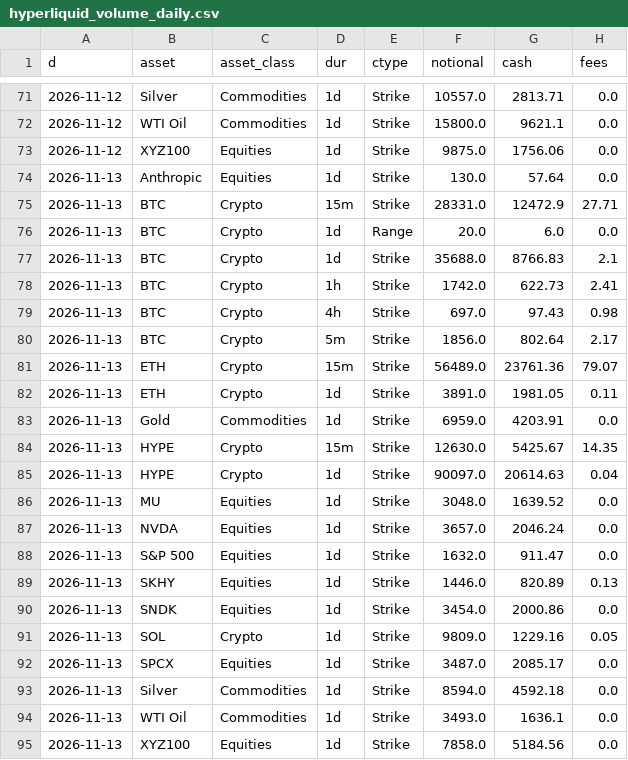
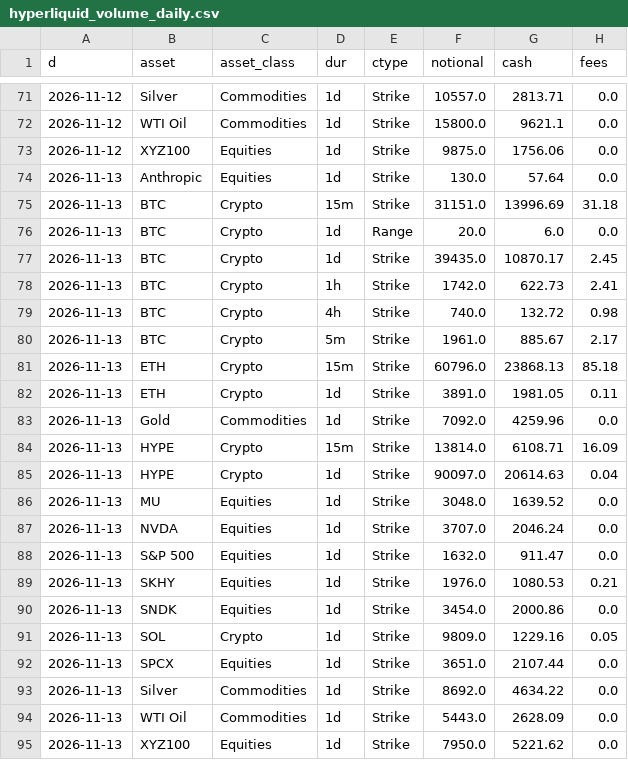
Before and after one commit to coreyjoshuamiller/prediction-market-public-metrics, a CSV file: data/hyperliquid_volume_daily.csv, drawn as a sheet; only a part is shown, gaps mark what is left out.

```diff
--- a/data/hyperliquid_volume_daily.csv
+++ b/data/hyperliquid_volume_daily.csv
@@ -74,22 +74,22 @@ d,asset,asset_class,dur,ctype,notional,cash,fees
 2026-11-13,Anthropic,Equities,1d,Strike,130.0,57.64,0.0
-2026-11-13,BTC,Crypto,15m,Strike,28331.0,12472.9,27.71
+2026-11-13,BTC,Crypto,15m,Strike,31151.0,13996.69,31.18
 2026-11-13,BTC,Crypto,1d,Range,20.0,6.0,0.0
-2026-11-13,BTC,Crypto,1d,Strike,35688.0,8766.83,2.1
+2026-11-13,BTC,Crypto,1d,Strike,39435.0,10870.17,2.45
 2026-11-13,BTC,Crypto,1h,Strike,1742.0,622.73,2.41
-2026-11-13,BTC,Crypto,4h,Strike,697.0,97.43,0.98
-2026-11-13,BTC,Crypto,5m,Strike,1856.0,802.64,2.17
-2026-11-13,ETH,Crypto,15m,Strike,56489.0,23761.36,79.07
+2026-11-13,BTC,Crypto,4h,Strike,740.0,132.72,0.98
+2026-11-13,BTC,Crypto,5m,Strike,1961.0,885.67,2.17
+2026-11-13,ETH,Crypto,15m,Strike,60796.0,23868.13,85.18
 2026-11-13,ETH,Crypto,1d,Strike,3891.0,1981.05,0.11
-2026-11-13,Gold,Commodities,1d,Strike,6959.0,4203.91,0.0
-2026-11-13,HYPE,Crypto,15m,Strike,12630.0,5425.67,14.35
+2026-11-13,Gold,Commodities,1d,Strike,7092.0,4259.96,0.0
+2026-11-13,HYPE,Crypto,15m,Strike,13814.0,6108.71,16.09
 2026-11-13,HYPE,Crypto,1d,Strike,90097.0,20614.63,0.04
 2026-11-13,MU,Equities,1d,Strike,3048.0,1639.52,0.0
-2026-11-13,NVDA,Equities,1d,Strike,3657.0,2046.24,0.0
+2026-11-13,NVDA,Equities,1d,Strike,3707.0,2046.24,0.0
 2026-11-13,S&P 500,Equities,1d,Strike,1632.0,911.47,0.0
-2026-11-13,SKHY,Equities,1d,Strike,1446.0,820.89,0.13
+2026-11-13,SKHY,Equities,1d,Strike,1976.0,1080.53,0.21
 2026-11-13,SNDK,Equities,1d,Strike,3454.0,2000.86,0.0
 2026-11-13,SOL,Crypto,1d,Strike,9809.0,1229.16,0.05
-2026-11-13,SPCX,Equities,1d,Strike,3487.0,2085.17,0.0
-2026-11-13,Silver,Commodities,1d,Strike,8594.0,4592.18,0.0
-2026-11-13,WTI Oil,Commodities,1d,Strike,3493.0,1636.1,0.0
-2026-11-13,XYZ100,Equities,1d,Strike,7858.0,5184.56,0.0
+2026-11-13,SPCX,Equities,1d,Strike,3651.0,2107.44,0.0
+2026-11-13,Silver,Commodities,1d,Strike,8692.0,4634.22,0.0
+2026-11-13,WTI Oil,Commodities,1d,Strike,5443.0,2628.09,0.0
+2026-11-13,XYZ100,Equities,1d,Strike,7950.0,5221.62,0.0
```
Also changed, not shown: 4 other files.
